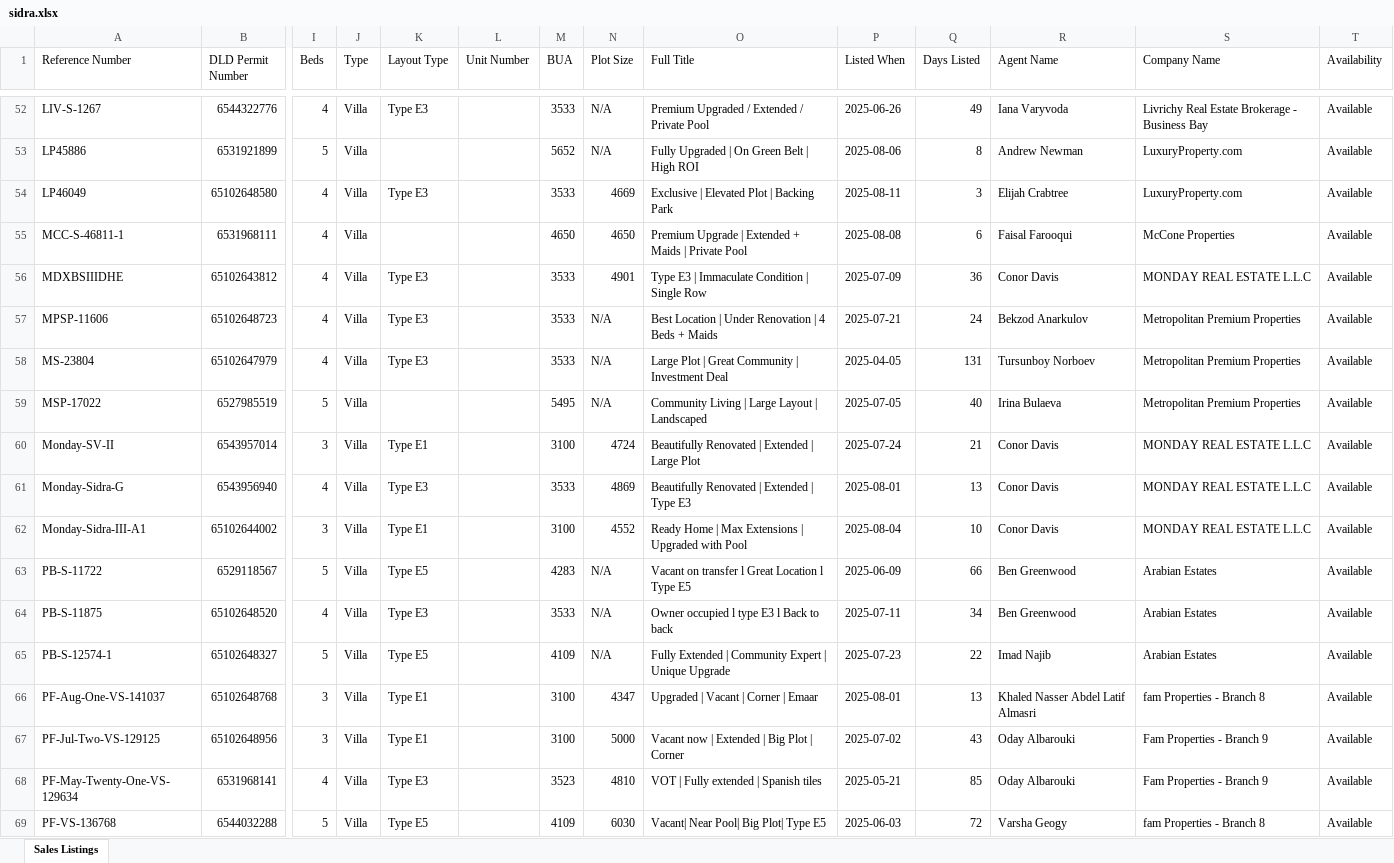
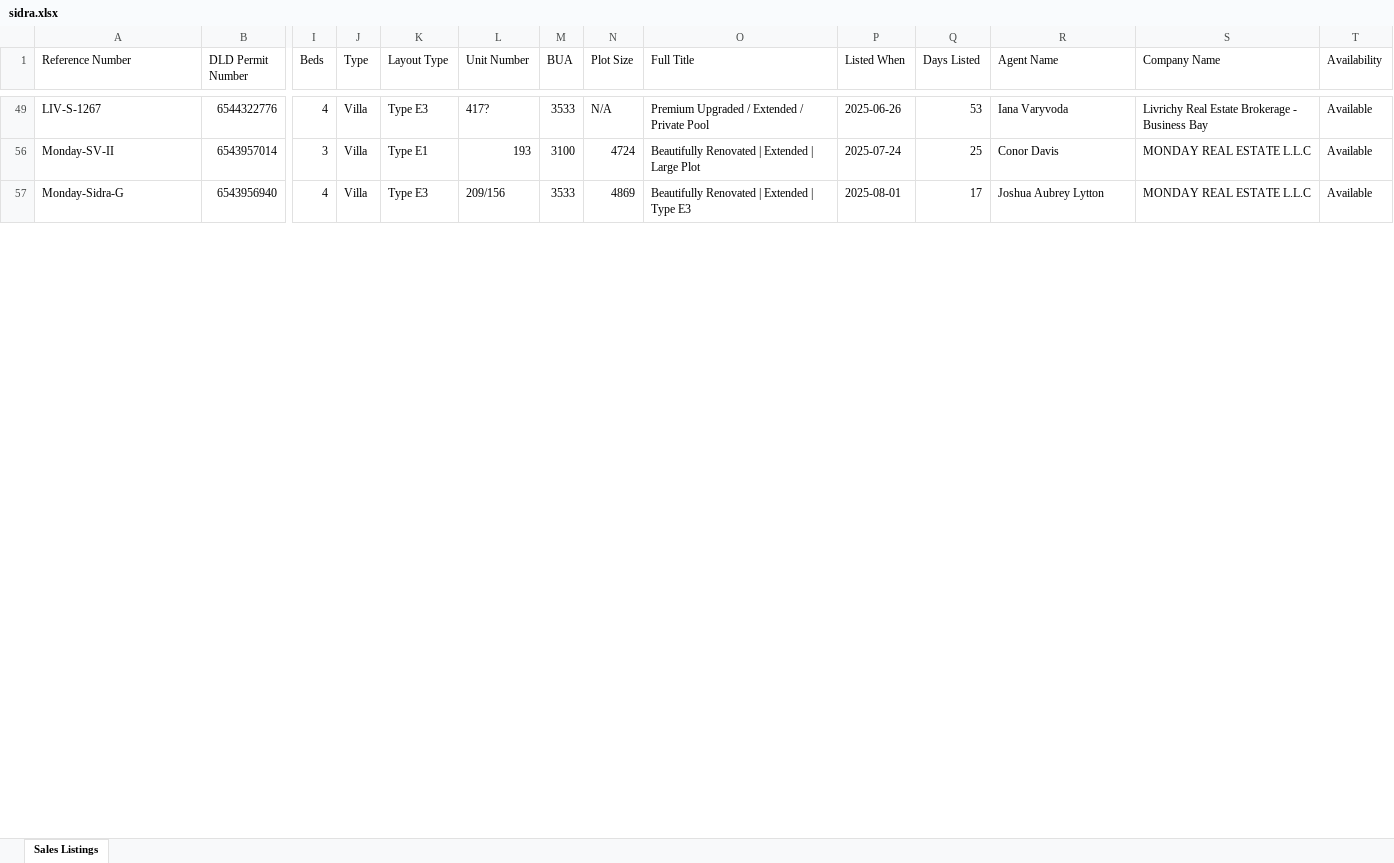
Before and after one commit to Levan91/MegaValuationer, an Excel workbook: Data/Listings/sidra.xlsx, sheet Sales Listings, drawn as a sheet; only a part is shown, gaps mark what is left out; values as stored, in another font and other column widths than the file's, no cell formats; removed rows and columns are numbered as before the commit, all else as after; rows hold the shown columns only; the diff covers the shown part only; the diff names each change by its address in the sheet, - before the commit and + after, or states it on an @@ line.

```diff
--- a/Data/Listings/sidra.xlsx (sheet Sales Listings)
+++ b/Data/Listings/sidra.xlsx (sheet Sales Listings)
-L49 (Unit Number): (empty)
+L49 (Unit Number): 417?
-Q49 (Days Listed): 49
+Q49 (Days Listed): 53
-row 53: LP45886 | 6531921899 | 5 | Villa |  |  | 5652 | N/A | Fully Upgraded | On Green Belt | High ROI | 2025-08-06 | 8 | Andrew Newman | LuxuryProperty.com | Available
-row 54: LP46049 | 65102648580 | 4 | Villa | Type E3 |  | 3533 | 4669 | Exclusive | Elevated Plot | Backing Park | 2025-08-11 | 3 | Elijah Crabtree | LuxuryProperty.com | Available
-row 55: MCC-S-46811-1 | 6531968111 | 4 | Villa |  |  | 4650 | 4650 | Premium Upgrade | Extended + Maids | Private Pool | 2025-08-08 | 6 | Faisal Farooqui | McCone Properties | Available
-row 56: MDXBSIIIDHE | 65102643812 | 4 | Villa | Type E3 |  | 3533 | 4901 | Type E3 | Immaculate Condition | Single Row | 2025-07-09 | 36 | Conor Davis | MONDAY REAL ESTATE L.L.C | Available
-row 57: MPSP-11606 | 65102648723 | 4 | Villa | Type E3 |  | 3533 | N/A | Best Location | Under Renovation | 4 Beds + Maids | 2025-07-21 | 24 | Bekzod Anarkulov | Metropolitan Premium Properties | Available
-row 58: MS-23804 | 65102647979 | 4 | Villa | Type E3 |  | 3533 | N/A | Large Plot | Great Community | Investment Deal | 2025-04-05 | 131 | Tursunboy Norboev | Metropolitan Premium Properties | Available
-row 59: MSP-17022 | 6527985519 | 5 | Villa |  |  | 5495 | N/A | Community Living | Large Layout | Landscaped | 2025-07-05 | 40 | Irina Bulaeva | Metropolitan Premium Properties | Available
-L56 (Unit Number): (empty)
+L56 (Unit Number): 193
-Q56 (Days Listed): 21
+Q56 (Days Listed): 25
-L57 (Unit Number): (empty)
+L57 (Unit Number): 209/156
-Q57 (Days Listed): 13
+Q57 (Days Listed): 17
-R57 (Agent Name): Conor Davis
+R57 (Agent Name): Joshua Aubrey Lytton
-row 62: Monday-Sidra-III-A1 | 65102644002 | 3 | Villa | Type E1 |  | 3100 | 4552 | Ready Home | Max Extensions | Upgraded with Pool | 2025-08-04 | 10 | Conor Davis | MONDAY REAL ESTATE L.L.C | Available
-row 63: PB-S-11722 | 6529118567 | 5 | Villa | Type E5 |  | 4283 | N/A | Vacant on transfer l Great Location l Type E5 | 2025-06-09 | 66 | Ben Greenwood | Arabian Estates | Available
-row 64: PB-S-11875 | 65102648520 | 4 | Villa | Type E3 |  | 3533 | N/A | Owner occupied l type E3 l Back to back | 2025-07-11 | 34 | Ben Greenwood | Arabian Estates | Available
-row 65: PB-S-12574-1 | 65102648327 | 5 | Villa | Type E5 |  | 4109 | N/A | Fully Extended | Community Expert | Unique Upgrade | 2025-07-23 | 22 | Imad Najib | Arabian Estates | Available
-row 66: PF-Aug-One-VS-141037 | 65102648768 | 3 | Villa | Type E1 |  | 3100 | 4347 | Upgraded | Vacant | Corner | Emaar | 2025-08-01 | 13 | Khaled Nasser Abdel Latif Almasri | fam Properties - Branch 8 | Available
-row 67: PF-Jul-Two-VS-129125 | 65102648956 | 3 | Villa | Type E1 |  | 3100 | 5000 | Vacant now | Extended | Big Plot | Corner | 2025-07-02 | 43 | Oday Albarouki | Fam Properties - Branch 9 | Available
-row 68: PF-May-Twenty-One-VS-129634 | 6531968141 | 4 | Villa | Type E3 |  | 3523 | 4810 | VOT | Fully extended | Spanish tiles | 2025-05-21 | 85 | Oday Albarouki | Fam Properties - Branch 9 | Available
-row 69: PF-VS-136768 | 6544032288 | 5 | Villa | Type E5 |  | 4109 | 6030 | Vacant| Near Pool| Big Plot| Type E5 | 2025-06-03 | 72 | Varsha Geogy | fam Properties - Branch 8 | Available
```
Also changed, not shown: 5 added rows, 64 removed rows and 169 edited cells elsewhere in this sheet, cell formats, hidden cells, Data/Transactions/Sidra_transactions.xlsx, 1 other file.
